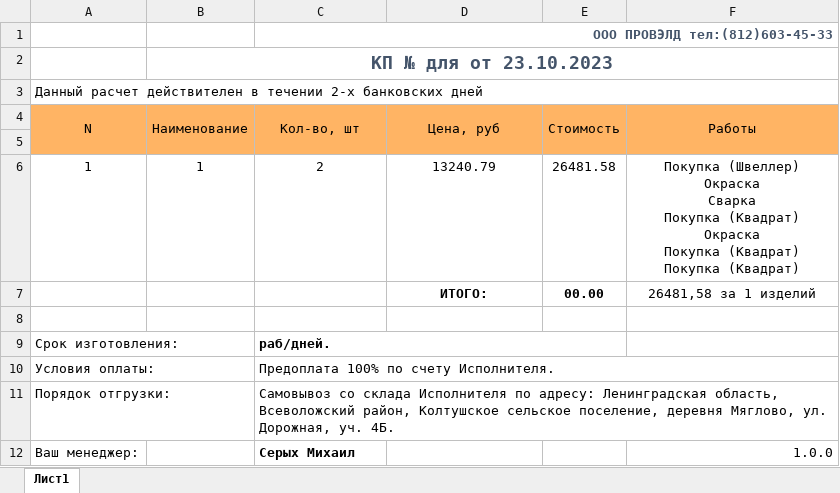
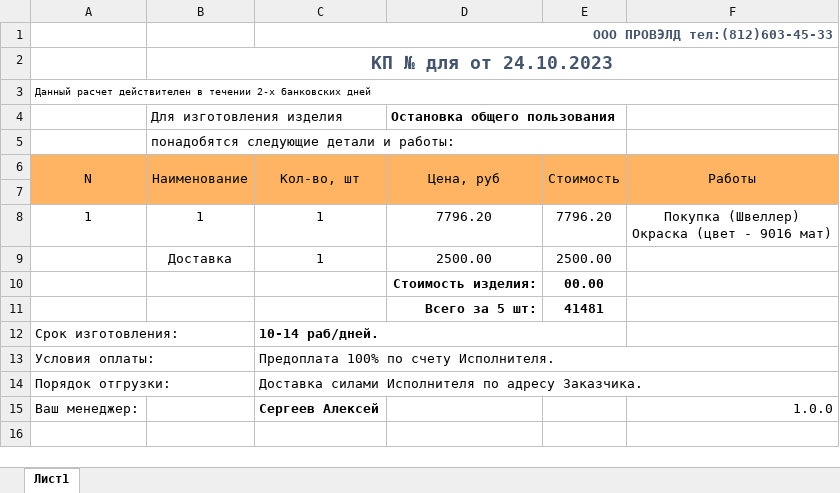
Before and after one commit to Masterlevwin/Metal-Code, an Excel workbook: Images/1.xlsx, sheet Лист1, drawn as a sheet; values as stored, in another font and other column widths than the file's, no borders; charts and pictures not drawn; removed rows and columns are numbered as before the commit, all else as after; ↵ is a line break in a cell; the diff names each change by its address in the sheet, - before the commit and + after, or states it on an @@ line.

```diff
--- a/Images/1.xlsx (sheet Лист1)
+++ b/Images/1.xlsx (sheet Лист1)
-B2: КП № для от 23.10.2023
+B2: КП № для от 24.10.2023
@@ A3 text size: smaller @@
+row 4:  | Для изготовления изделия |  | Остановка общего пользования
+row 5:  | понадобятся следующие детали и работы:
-C8: 2
+C8: 1
-D8: 13240.79
+D8: 7796.20
-E8: 26481.58
+E8: 7796.20
-F8: …(Швеллер) ↵ Окраска ↵ Сварка ↵ Покупка (Квадрат) ↵ Окраска ↵ Покупка (Квадрат) ↵ Покупка (Квадрат)
+F8: …(Швеллер) ↵ Окраска (цвет - 9016 мат)
-row 7:  |  |  | ИТОГО: | 00.00 | 26481,58 за 1 изделий
-row 9: (empty)
+row 9:  | Доставка | 1 | 2500.00 | 2500.00
+row 10:  |  |  | Стоимость изделия: | 00.00
+row 11:  |  |  | Всего за 5 шт: | 41481
-C12: раб/дней.
+C12: 10-14 раб/дней.
-C14: Самовывоз со склада Исполнителя по адресу: Ленинградская область, Всеволожский район, Колтушское сельское поселение, деревня Мяглово, ул. Дорожная, уч. 4Б.
+C14: Доставка силами Исполнителя по адресу Заказчика.
-C11:F11 merged
-C15: Серых Михаил
+C15: Сергеев Алексей
```
Also changed, not shown: charts or pictures, 13 other files.
